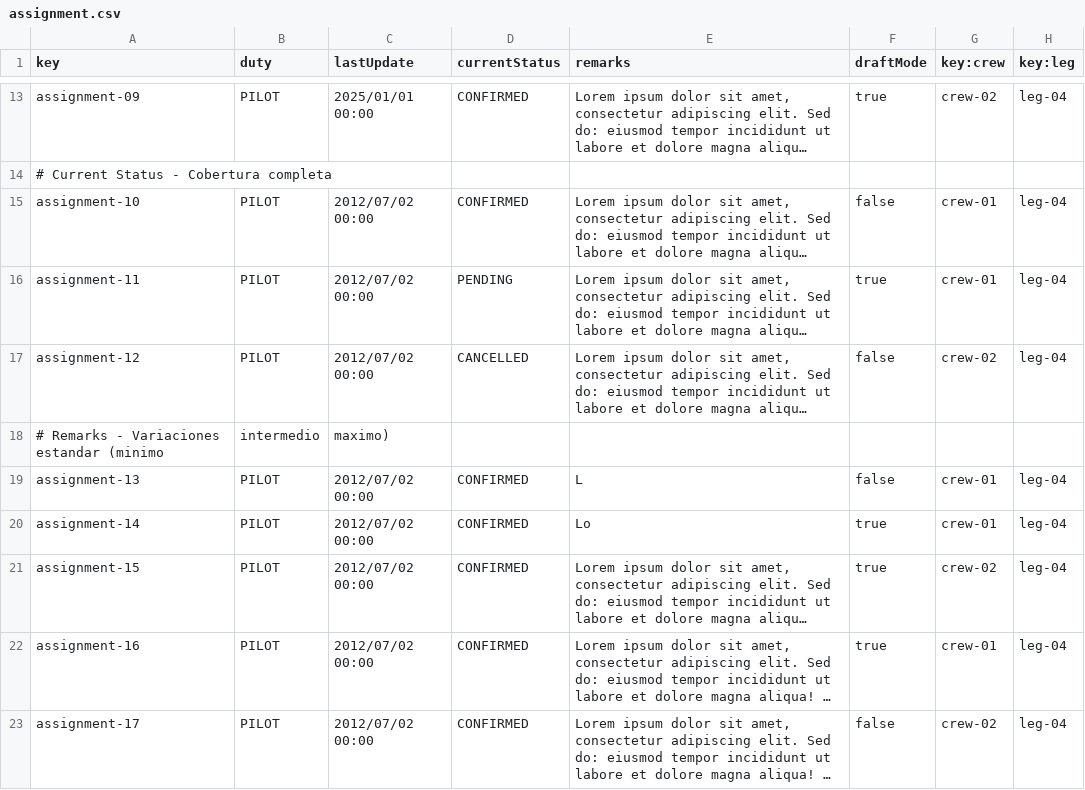
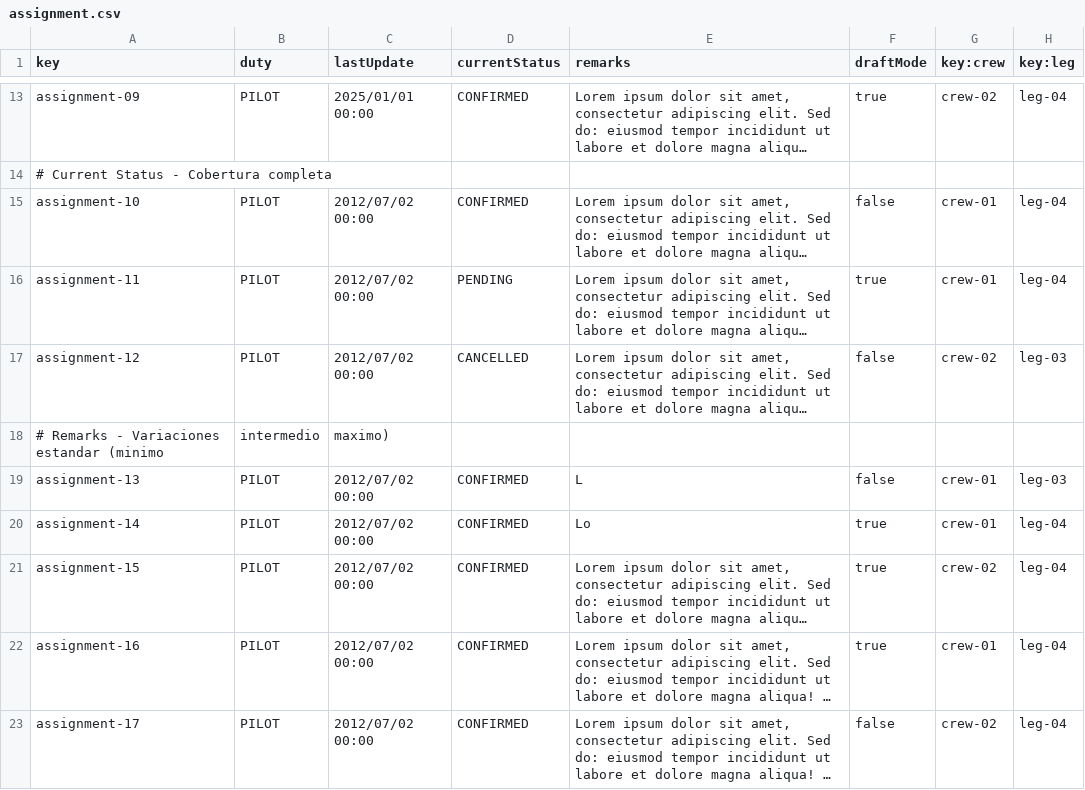
Before and after one commit to DP2-C1-055/Acme-ANS-C2, a CSV file: src/main/resources/WEB-INF/data/sample-02/assignment.csv, drawn as a sheet; only a part is shown, gaps mark what is left out; long unchanged cells end in …; the diff names each change by its address in the sheet, - before the commit and + after, or states it on an @@ line.

```diff
--- a/src/main/resources/WEB-INF/data/sample-02/assignment.csv
+++ b/src/main/resources/WEB-INF/data/sample-02/assignment.csv
-H17 (key:leg): leg-04
+H17 (key:leg): leg-03
-H19 (key:leg): leg-04
+H19 (key:leg): leg-03
```
Also changed, not shown: src/main/resources/WEB-INF/data/sample-02/user-account.csv, 11 other files.
